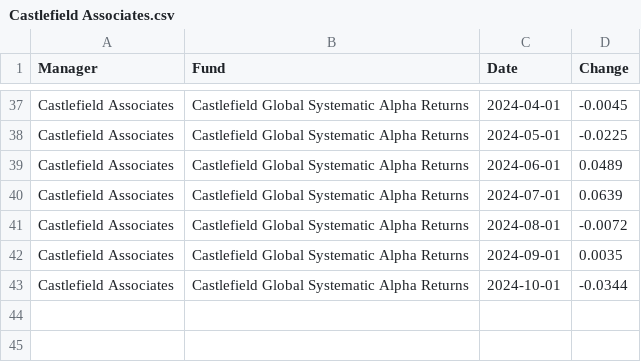
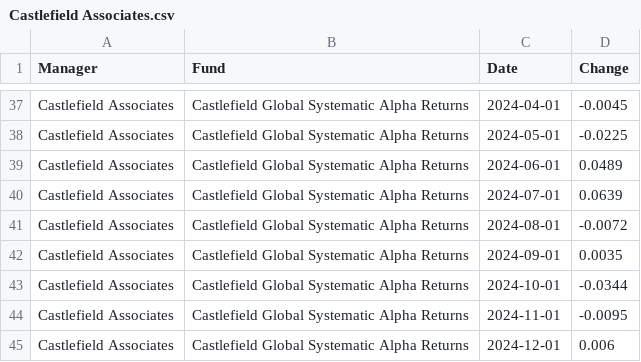
Before and after one commit to bodhiresearchgroup/Emerging-Manager-Smart-Portfolio, a CSV file: data/core programs/Castlefield Associates.csv, drawn as a sheet; only a part is shown, gaps mark what is left out.

```diff
--- a/data/core programs/Castlefield Associates.csv
+++ b/data/core programs/Castlefield Associates.csv
@@ -43 +43,3 @@ Castlefield Associates,Castlefield Global Systematic Alpha Returns,2024-09-01,0.
 Castlefield Associates,Castlefield Global Systematic Alpha Returns,2024-10-01,-0.0344
+Castlefield Associates,Castlefield Global Systematic Alpha Returns,2024-11-01,-0.0095
+Castlefield Associates,Castlefield Global Systematic Alpha Returns,2024-12-01,0.006
```
Also changed, not shown: data/core programs/Bastion Asset Management.csv, data/core programs/DCM Systematic.csv, 11 other files.
